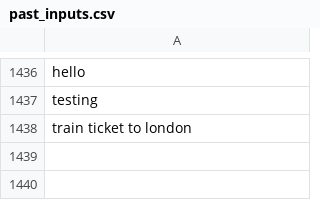
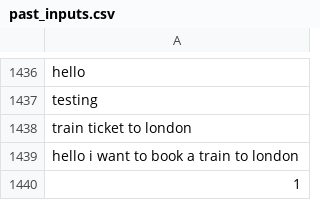
Before and after one commit to RyanLw007/AI-project, a CSV file: AICW2/mychatbots/ticketfinder/data/past_inputs.csv, drawn as a sheet; only a part is shown, gaps mark what is left out; the diff names each change by its address in the sheet, - before the commit and + after, or states it on an @@ line.

Commit message:
ignore

```diff
--- a/AICW2/mychatbots/ticketfinder/data/past_inputs.csv
+++ b/AICW2/mychatbots/ticketfinder/data/past_inputs.csv
+row 1439: hello i want to book a train to london
+row 1440: 1
```
